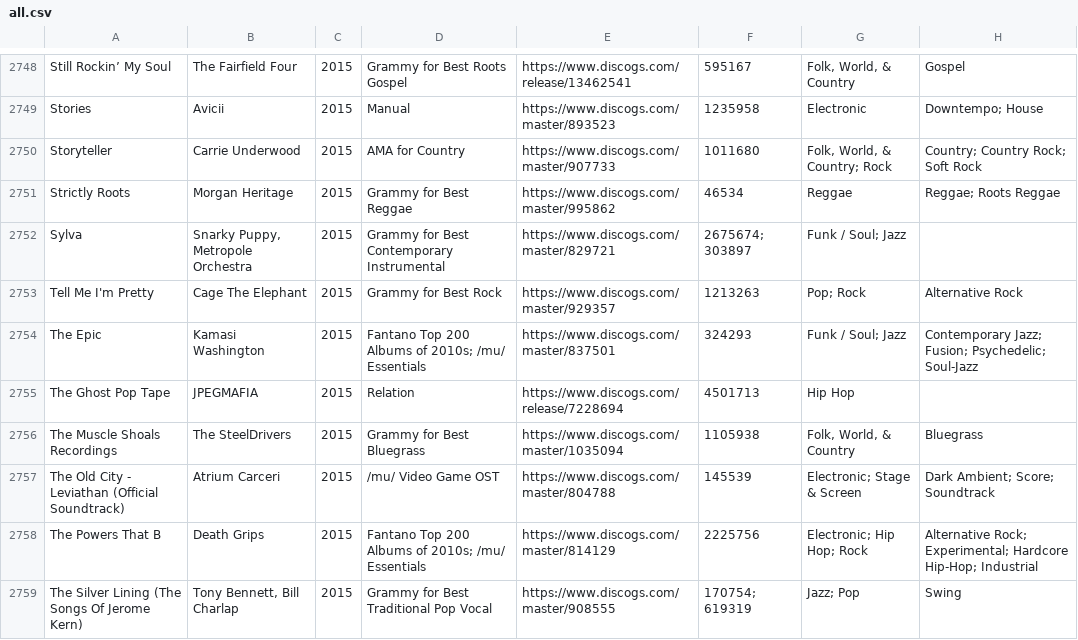
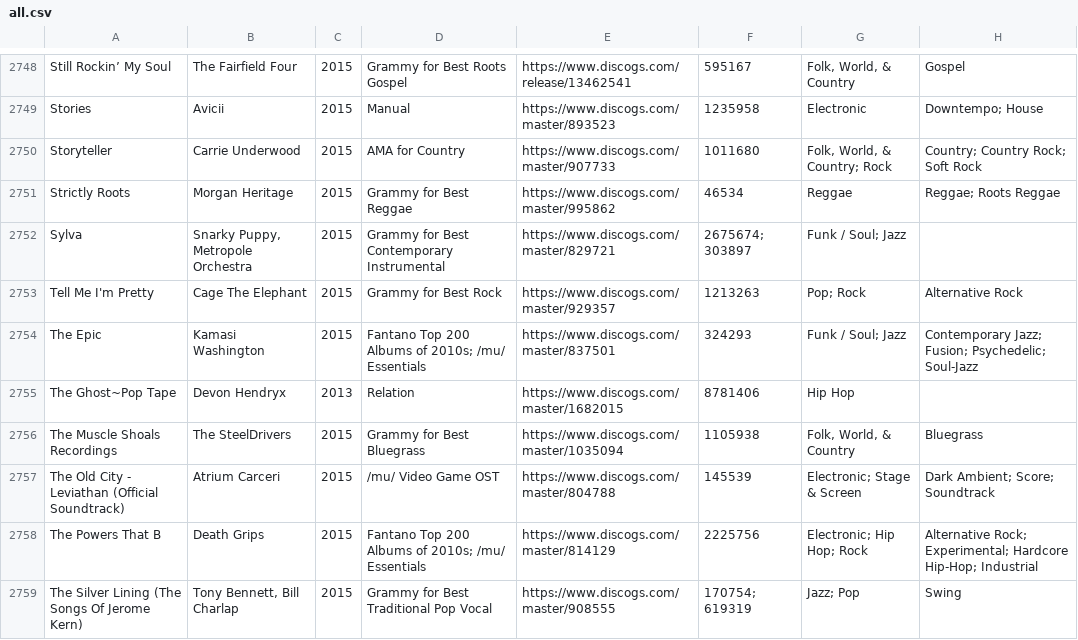
Before and after one commit to seanbreckenridge/albums, a CSV file: csv_data/all.csv, drawn as a sheet; only a part is shown, gaps mark what is left out; removed rows and columns are numbered as before the commit, all else as after; the diff names each change by its address in the sheet, - before the commit and + after, or states it on an @@ line.

Commit message:
relation updates

```diff
--- a/csv_data/all.csv
+++ b/csv_data/all.csv
-row 2755: The Ghost Pop Tape | JPEGMAFIA | 2015 | Relation | https://www.discogs.com/release/7228694 | 4501713 | Hip Hop
+row 2755: The Ghost~Pop Tape | Devon Hendryx | 2013 | Relation | https://www.discogs.com/master/1682015 | 8781406 | Hip Hop
```
Also changed, not shown: csv_data/reasons/Relation.csv.
